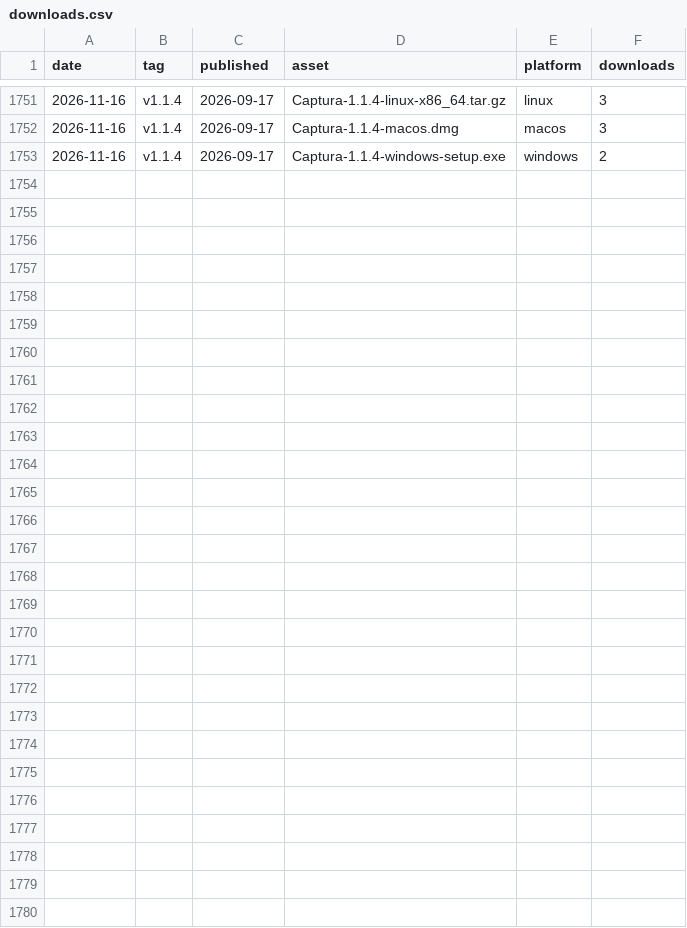
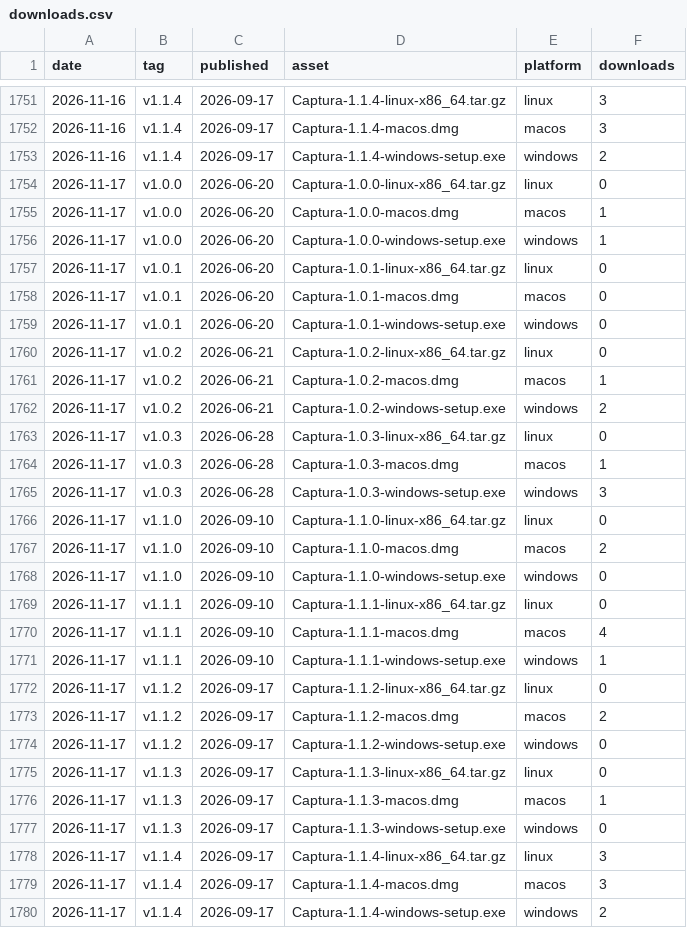
Before and after one commit to catzuudon/captura, a CSV file: stats/downloads.csv, drawn as a sheet; only a part is shown, gaps mark what is left out.

```diff
--- a/stats/downloads.csv
+++ b/stats/downloads.csv
@@ -1753 +1753,28 @@ date,tag,published,asset,platform,downloads
 2026-11-16,v1.1.4,2026-09-17,Captura-1.1.4-windows-setup.exe,windows,2
+2026-11-17,v1.0.0,2026-06-20,Captura-1.0.0-linux-x86_64.tar.gz,linux,0
+2026-11-17,v1.0.0,2026-06-20,Captura-1.0.0-macos.dmg,macos,1
+2026-11-17,v1.0.0,2026-06-20,Captura-1.0.0-windows-setup.exe,windows,1
+2026-11-17,v1.0.1,2026-06-20,Captura-1.0.1-linux-x86_64.tar.gz,linux,0
+2026-11-17,v1.0.1,2026-06-20,Captura-1.0.1-macos.dmg,macos,0
+2026-11-17,v1.0.1,2026-06-20,Captura-1.0.1-windows-setup.exe,windows,0
+2026-11-17,v1.0.2,2026-06-21,Captura-1.0.2-linux-x86_64.tar.gz,linux,0
+2026-11-17,v1.0.2,2026-06-21,Captura-1.0.2-macos.dmg,macos,1
+2026-11-17,v1.0.2,2026-06-21,Captura-1.0.2-windows-setup.exe,windows,2
+2026-11-17,v1.0.3,2026-06-28,Captura-1.0.3-linux-x86_64.tar.gz,linux,0
+2026-11-17,v1.0.3,2026-06-28,Captura-1.0.3-macos.dmg,macos,1
+2026-11-17,v1.0.3,2026-06-28,Captura-1.0.3-windows-setup.exe,windows,3
+2026-11-17,v1.1.0,2026-09-10,Captura-1.1.0-linux-x86_64.tar.gz,linux,0
+2026-11-17,v1.1.0,2026-09-10,Captura-1.1.0-macos.dmg,macos,2
+2026-11-17,v1.1.0,2026-09-10,Captura-1.1.0-windows-setup.exe,windows,0
+2026-11-17,v1.1.1,2026-09-10,Captura-1.1.1-linux-x86_64.tar.gz,linux,0
+2026-11-17,v1.1.1,2026-09-10,Captura-1.1.1-macos.dmg,macos,4
+2026-11-17,v1.1.1,2026-09-10,Captura-1.1.1-windows-setup.exe,windows,1
+2026-11-17,v1.1.2,2026-09-17,Captura-1.1.2-linux-x86_64.tar.gz,linux,0
+2026-11-17,v1.1.2,2026-09-17,Captura-1.1.2-macos.dmg,macos,2
+2026-11-17,v1.1.2,2026-09-17,Captura-1.1.2-windows-setup.exe,windows,0
+2026-11-17,v1.1.3,2026-09-17,Captura-1.1.3-linux-x86_64.tar.gz,linux,0
+2026-11-17,v1.1.3,2026-09-17,Captura-1.1.3-macos.dmg,macos,1
+2026-11-17,v1.1.3,2026-09-17,Captura-1.1.3-windows-setup.exe,windows,0
+2026-11-17,v1.1.4,2026-09-17,Captura-1.1.4-linux-x86_64.tar.gz,linux,3
+2026-11-17,v1.1.4,2026-09-17,Captura-1.1.4-macos.dmg,macos,3
+2026-11-17,v1.1.4,2026-09-17,Captura-1.1.4-windows-setup.exe,windows,2
```
Also changed, not shown: 1 other file.
